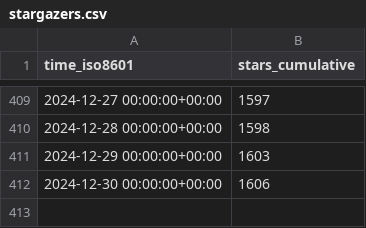
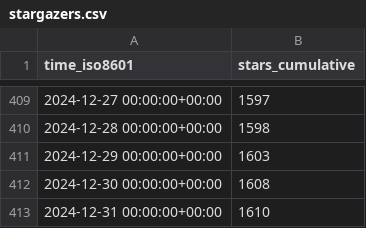
Before and after one commit to floneum/floneum, a CSV file: floneum/floneum/ghrs-data/stargazers.csv, drawn as a sheet; only a part is shown, gaps mark what is left out.

```diff
--- a/floneum/floneum/ghrs-data/stargazers.csv
+++ b/floneum/floneum/ghrs-data/stargazers.csv
@@ -411,2 +411,3 @@ time_iso8601,stars_cumulative
 2024-12-29 00:00:00+00:00,1603
-2024-12-30 00:00:00+00:00,1606
+2024-12-30 00:00:00+00:00,1608
+2024-12-31 00:00:00+00:00,1610
```
